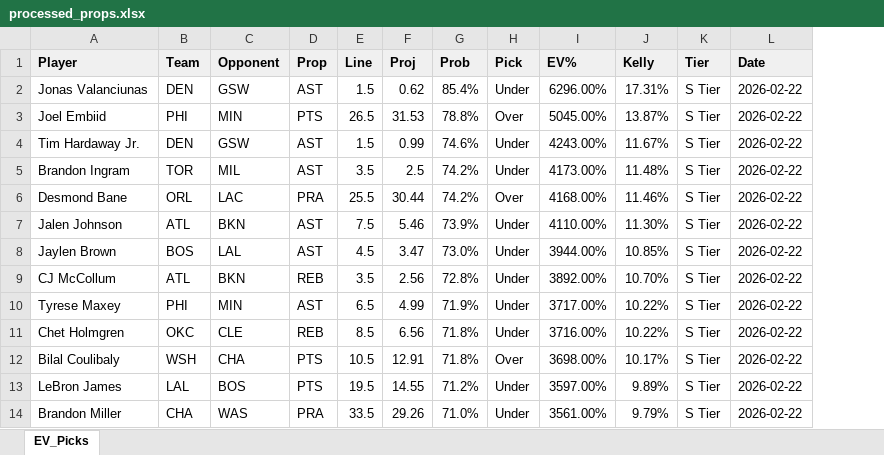
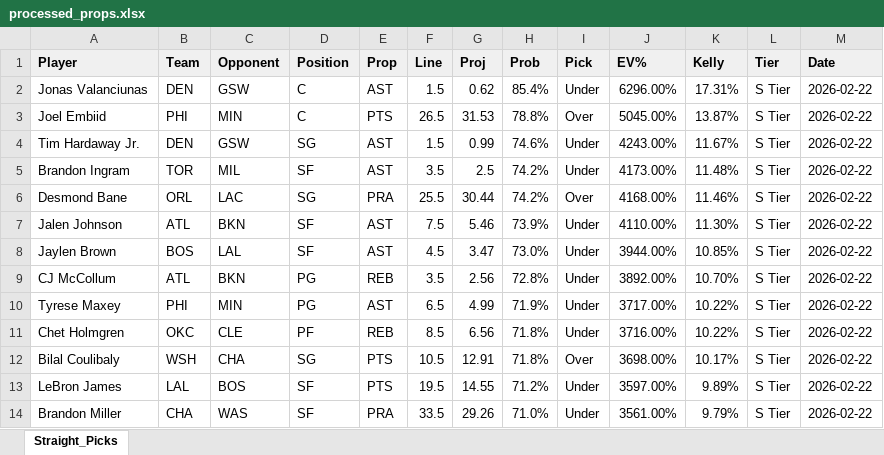
Before and after one commit to normanlee8/nba_pra_analyzer, an Excel workbook: output/processed_props.xlsx, sheet Straight_Picks, drawn as a sheet; only a part is shown; values as stored, in another font and other column widths than the file's, no borders; conditional formats not drawn; the diff names each change by its address in the sheet, - before the commit and + after, or states it on an @@ line.

```diff
--- a/output/processed_props.xlsx (sheet Straight_Picks)
+++ b/output/processed_props.xlsx (sheet Straight_Picks)
-sheet tab: EV_Picks
+sheet tab: Straight_Picks
+column D (Position), rows 2-14: C | C | SG | SF | SG | SF | SF | PG | PG | PF | SG | SF | SF
```
Also changed, not shown: 17 other files.
